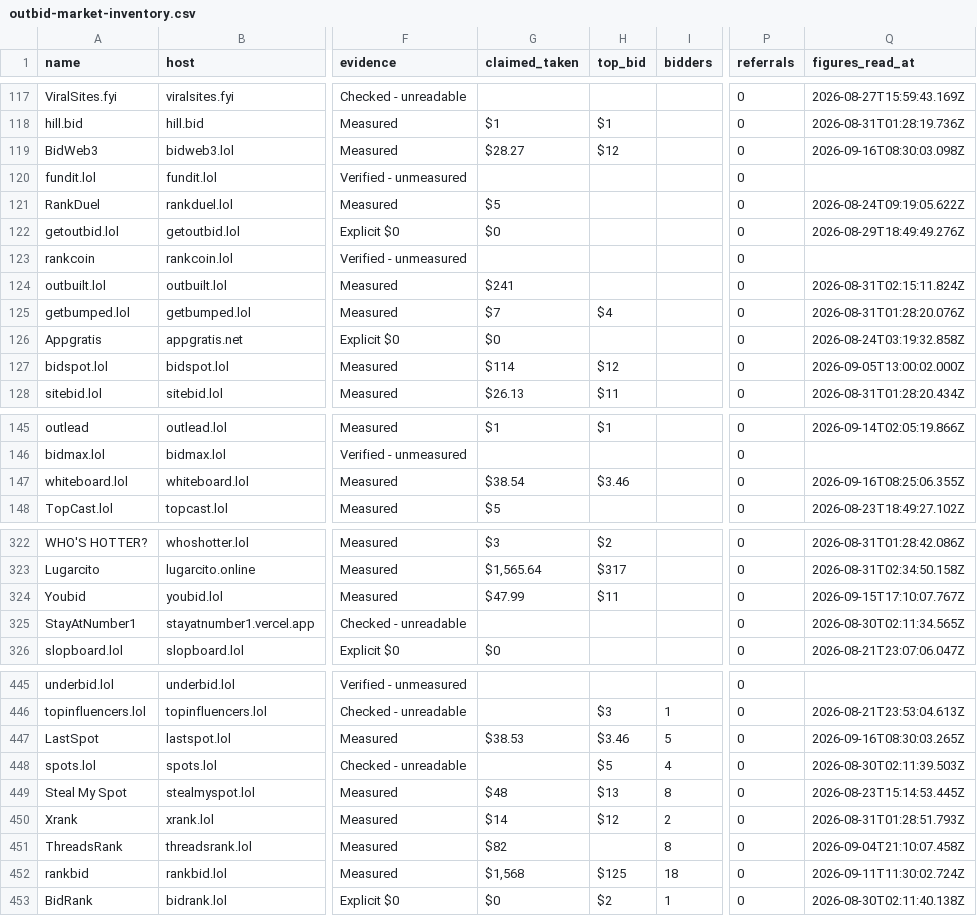
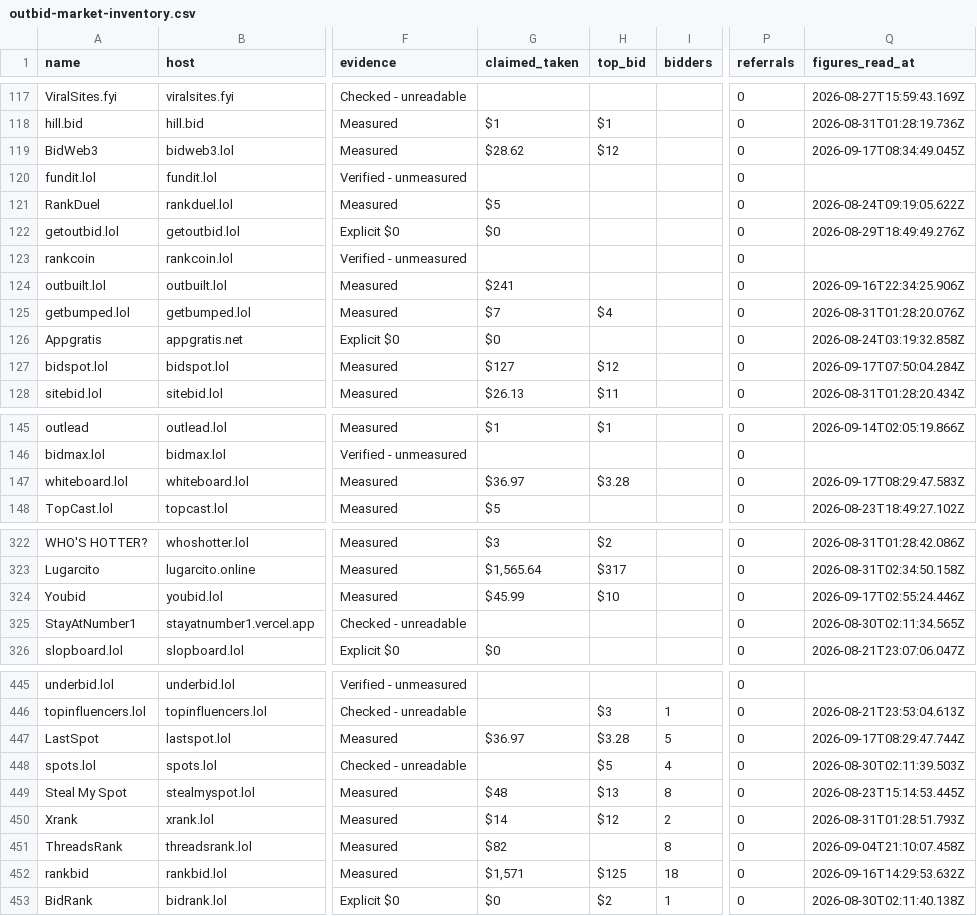
Before and after one commit to clickalex/Outbid.lol_copy_demo, a CSV file: data/outbid-market-inventory.csv, drawn as a sheet; only a part is shown, gaps mark what is left out; the diff covers the shown part only; the diff names each change by its address in the sheet, - before the commit and + after, or states it on an @@ line.

```diff
--- a/data/outbid-market-inventory.csv
+++ b/data/outbid-market-inventory.csv
-G119 (claimed_taken): $28.27
+G119 (claimed_taken): $28.62
-Q119 (figures_read_at): 2026-09-16T08:30:03.098Z
+Q119 (figures_read_at): 2026-09-17T08:34:49.045Z
-Q124 (figures_read_at): 2026-08-31T02:15:11.824Z
+Q124 (figures_read_at): 2026-09-16T22:34:25.906Z
-G127 (claimed_taken): $114
+G127 (claimed_taken): $127
-Q127 (figures_read_at): 2026-09-05T13:00:02.000Z
+Q127 (figures_read_at): 2026-09-17T07:50:04.284Z
-G147 (claimed_taken): $38.54
+G147 (claimed_taken): $36.97
-H147 (top_bid): $3.46
+H147 (top_bid): $3.28
-Q147 (figures_read_at): 2026-09-16T08:25:06.355Z
+Q147 (figures_read_at): 2026-09-17T08:29:47.583Z
-G324 (claimed_taken): $47.99
+G324 (claimed_taken): $45.99
-H324 (top_bid): $11
+H324 (top_bid): $10
-Q324 (figures_read_at): 2026-09-15T17:10:07.767Z
+Q324 (figures_read_at): 2026-09-17T02:55:24.446Z
-G447 (claimed_taken): $38.53
+G447 (claimed_taken): $36.97
-H447 (top_bid): $3.46
+H447 (top_bid): $3.28
-Q447 (figures_read_at): 2026-09-16T08:30:03.265Z
+Q447 (figures_read_at): 2026-09-17T08:29:47.744Z
-G452 (claimed_taken): $1,568
+G452 (claimed_taken): $1,571
-Q452 (figures_read_at): 2026-09-11T11:30:02.724Z
+Q452 (figures_read_at): 2026-09-16T14:29:53.632Z
```
Also changed, not shown: 41 edited cells elsewhere in this file, 4 other files.
